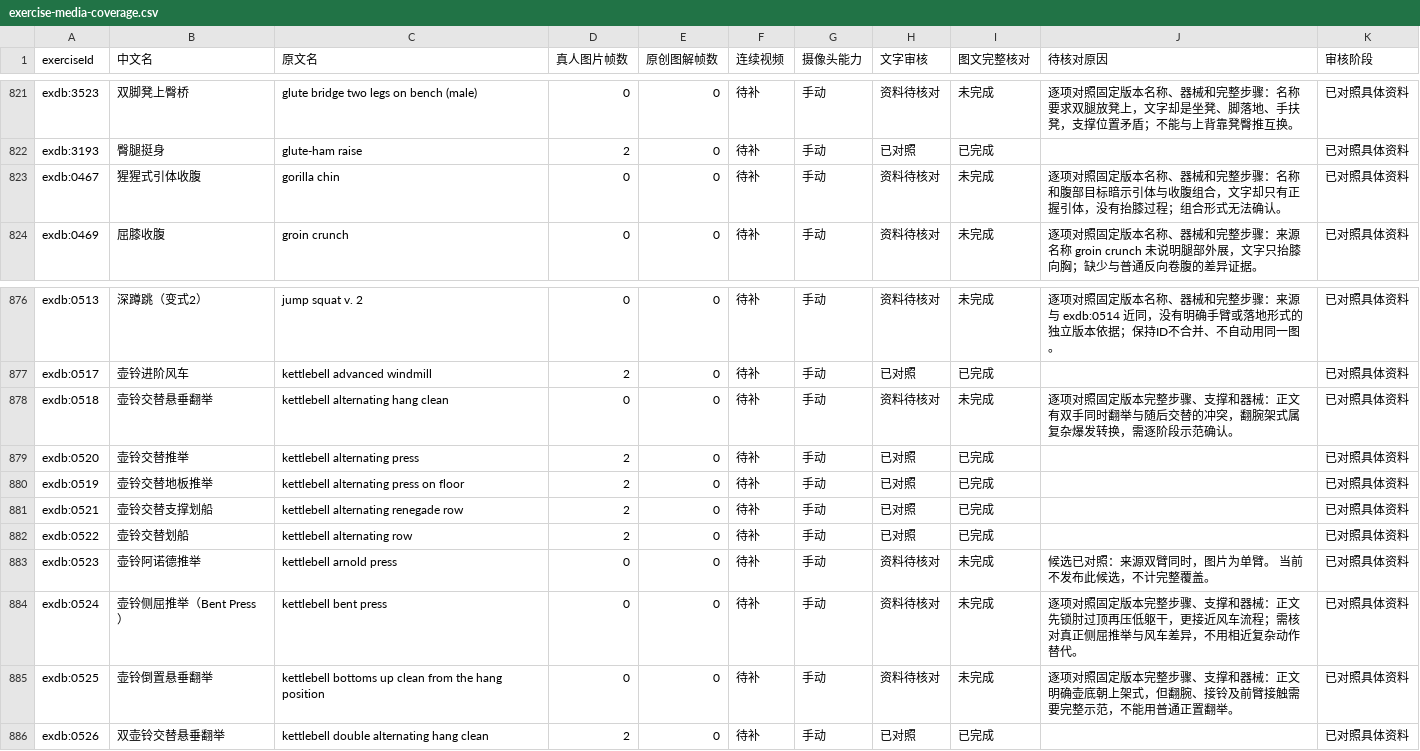
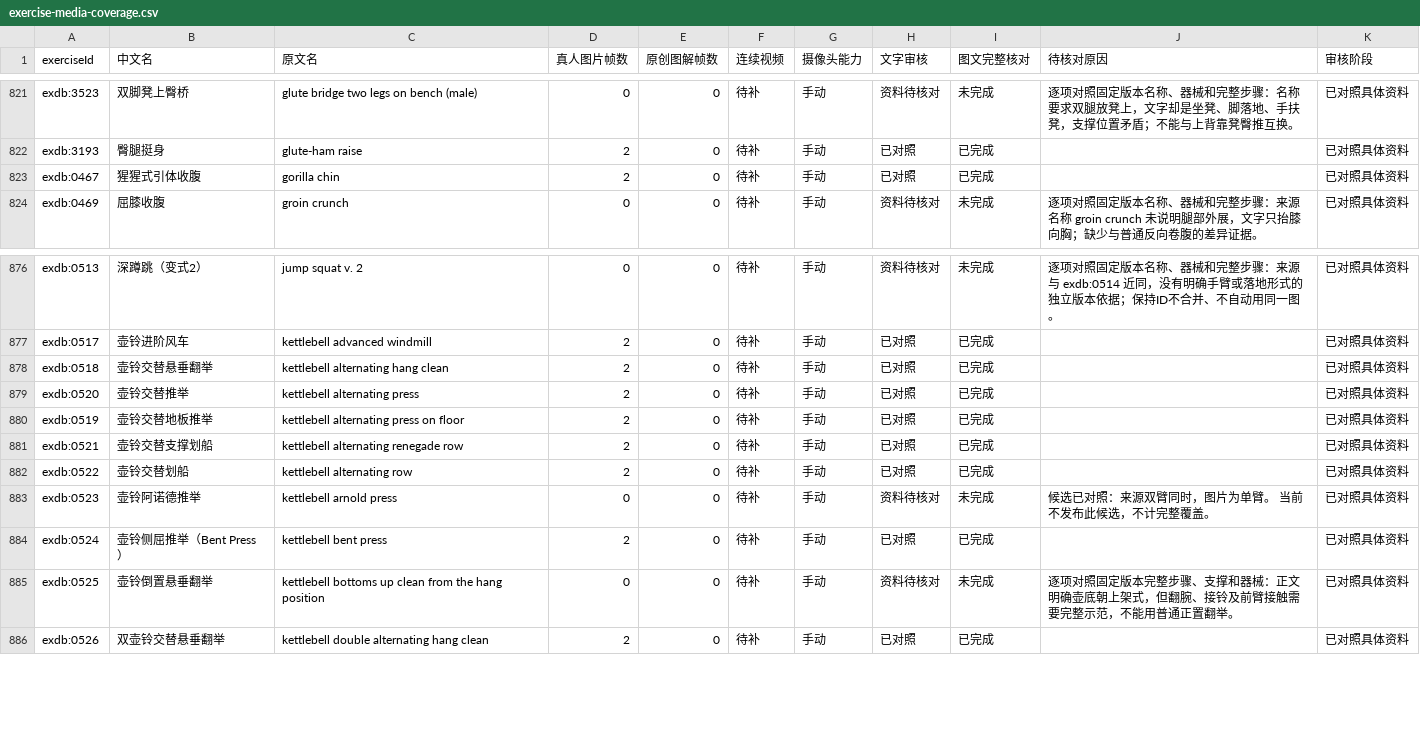
Before and after one commit to xuzerui6/MoveMate, a CSV file: docs/exercise-media-coverage.csv, drawn as a sheet; only a part is shown, gaps mark what is left out; the diff covers the shown part only.

```diff
--- a/docs/exercise-media-coverage.csv
+++ b/docs/exercise-media-coverage.csv
@@ -822,3 +822,3 @@
 "exdb:3193","臀腿挺身","glute-ham raise","2","0","待补","手动","已对照","已完成","","已对照具体资料"
-"exdb:0467","猩猩式引体收腹","gorilla chin","0","0","待补","手动","资料待核对","未完成","逐项对照固定版本名称、器械和完整步骤：名称和腹部目标暗示引体与收腹组合，文字却只有正握引体，没有抬膝过程；组合形式无法确认。","已对照具体资料"
+"exdb:0467","猩猩式引体收腹","gorilla chin","2","0","待补","手动","已对照","已完成","","已对照具体资料"
 "exdb:0469","屈膝收腹","groin crunch","0","0","待补","手动","资料待核对","未完成","逐项对照固定版本名称、器械和完整步骤：来源名称 groin crunch 未说明腿部外展，文字只抬膝向胸；缺少与普通反向卷腹的差异证据。","已对照具体资料"
@@ -877,3 +877,3 @@
 "exdb:0517","壶铃进阶风车","kettlebell advanced windmill","2","0","待补","手动","已对照","已完成","","已对照具体资料"
-"exdb:0518","壶铃交替悬垂翻举","kettlebell alternating hang clean","0","0","待补","手动","资料待核对","未完成","逐项对照固定版本完整步骤、支撑和器械：正文有双手同时翻举与随后交替的冲突，翻腕架式属复杂爆发转换，需逐阶段示范确认。","已对照具体资料"
+"exdb:0518","壶铃交替悬垂翻举","kettlebell alternating hang clean","2","0","待补","手动","已对照","已完成","","已对照具体资料"
 "exdb:0520","壶铃交替推举","kettlebell alternating press","2","0","待补","手动","已对照","已完成","","已对照具体资料"
@@ -883,3 +883,3 @@
 "exdb:0523","壶铃阿诺德推举","kettlebell arnold press","0","0","待补","手动","资料待核对","未完成","候选已对照：来源双臂同时，图片为单臂。 当前不发布此候选，不计完整覆盖。","已对照具体资料"
-"exdb:0524","壶铃侧屈推举（Bent Press）","kettlebell bent press","0","0","待补","手动","资料待核对","未完成","逐项对照固定版本完整步骤、支撑和器械：正文先锁肘过顶再压低躯干，更接近风车流程；需核对真正侧屈推举与风车差异，不用相近复杂动作替代。","已对照具体资料"
+"exdb:0524","壶铃侧屈推举（Bent Press）","kettlebell bent press","2","0","待补","手动","已对照","已完成","","已对照具体资料"
 "exdb:0525","壶铃倒置悬垂翻举","kettlebell bottoms up clean from the hang position","0","0","待补","手动","资料待核对","未完成","逐项对照固定版本完整步骤、支撑和器械：正文明确壶底朝上架式，但翻腕、接铃及前臂接触需要完整示范，不能用普通正置翻举。","已对照具体资料"
```
Also changed, not shown: 20 edited cells elsewhere in this file, docs/exercise-media-missing.csv, 34 other files.
